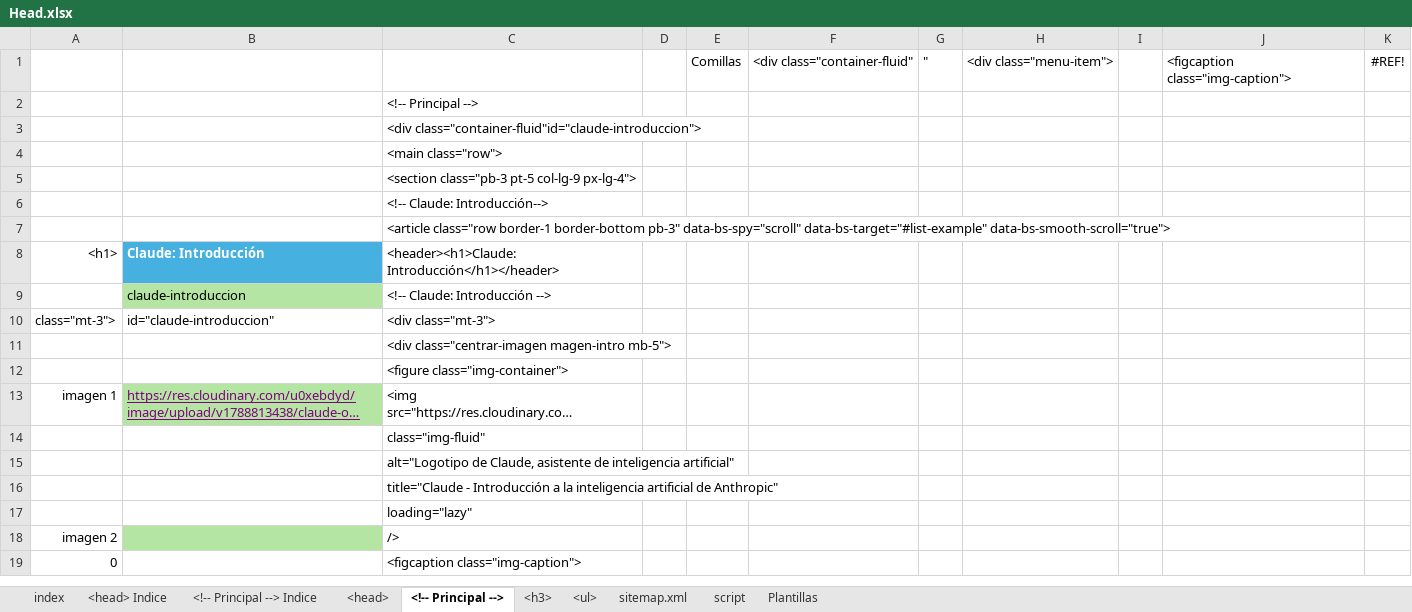
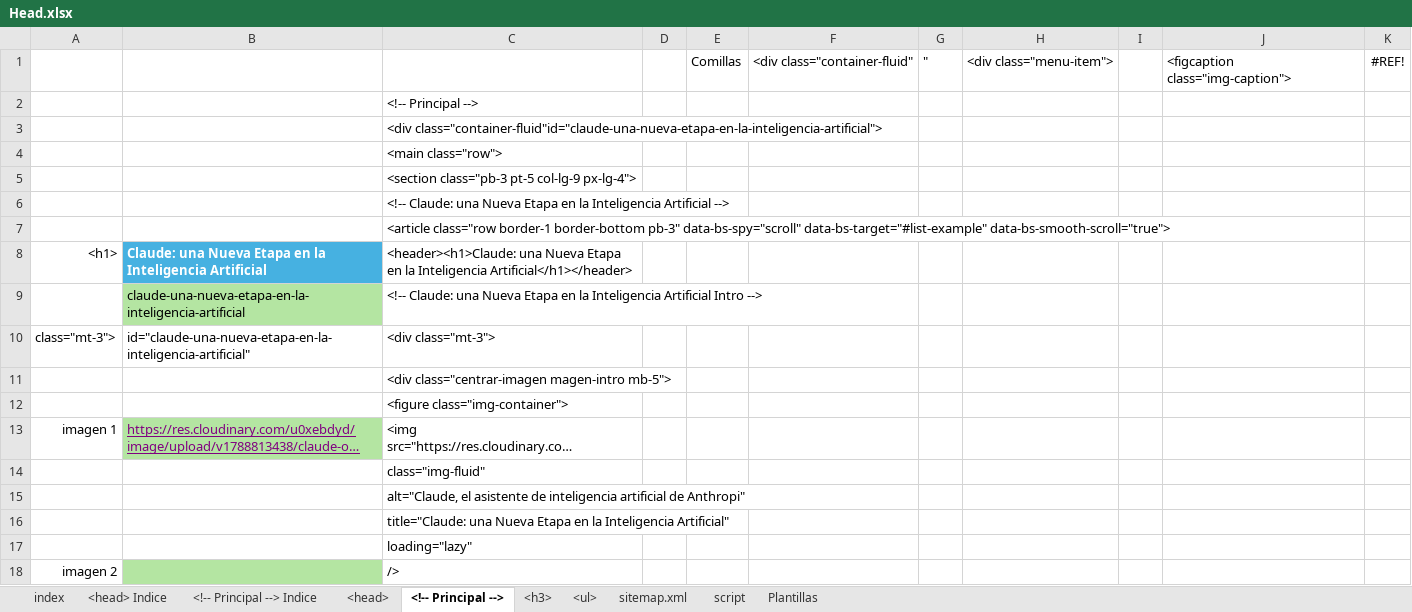
Before and after one commit to eduardoherreraf/EduardoHerreraForeroOld, an Excel workbook: src/Head.xlsx, sheet <!-- Principal -->, drawn as a sheet; only a part is shown; the shorter side is filled out with more unchanged rows; long unchanged cells end in …; values as stored, in another font and other column widths than the file's, no borders; conditional formats not drawn; removed rows and columns are numbered as before the commit, all else as after; the diff covers the shown part only; the diff names each change by its address in the sheet, - before the commit and + after, or states it on an @@ line.

Commit message:
Agrega páginas del tema Claude

```diff
--- a/src/Head.xlsx (sheet <!-- Principal -->)
+++ b/src/Head.xlsx (sheet <!-- Principal -->)
-C3: <div class="container-fluid"id="claude-introduccion">
+C3: <div class="container-fluid"id="claude-una-nueva-etapa-en-la-inteligencia-artificial">
-C6: <!-- Claude: Introducción-->
+C6: <!-- Claude: una Nueva Etapa en la Inteligencia Artificial -->
-row 8: <h1> | Claude: Introducción | <header><h1>Claude: Introducción</h1></header>
-row 9:  | claude-introduccion | <!-- Claude: Introducción -->
+row 8: <h1> | Claude: una Nueva Etapa en la Inteligencia Artificial | <header><h1>Claude: una Nueva Etapa en la Inteligencia Artificial</h1></header>
+row 9:  | claude-una-nueva-etapa-en-la-inteligencia-artificial | <!-- Claude: una Nueva Etapa en la Inteligencia Artificial Intro -->
-B10: id="claude-introduccion"
+B10: id="claude-una-nueva-etapa-en-la-inteligencia-artificial"
-C15: alt="Logotipo de Claude, asistente de inteligencia artificial"
+C15: alt="Claude, el asistente de inteligencia artificial de Anthropi"
-C16: title="Claude - Introducción a la inteligencia artificial de Anthropic"
+C16: title="Claude: una Nueva Etapa en la Inteligencia Artificial"
```
Also changed, not shown: 87 added rows, 88 removed rows, 1 moved row, 31 edited cells, cell formats and row numbers in column A elsewhere in this sheet, sheet <h3>, sheet <ul>, sheet <head>, formulas that keep their value, hidden cells, 3 other files.
